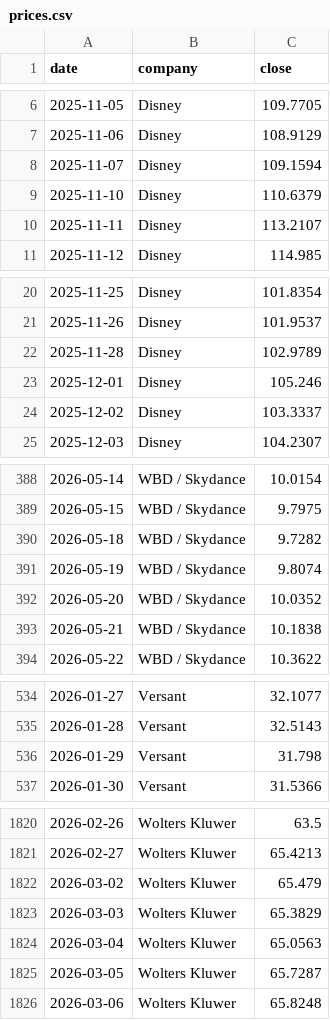
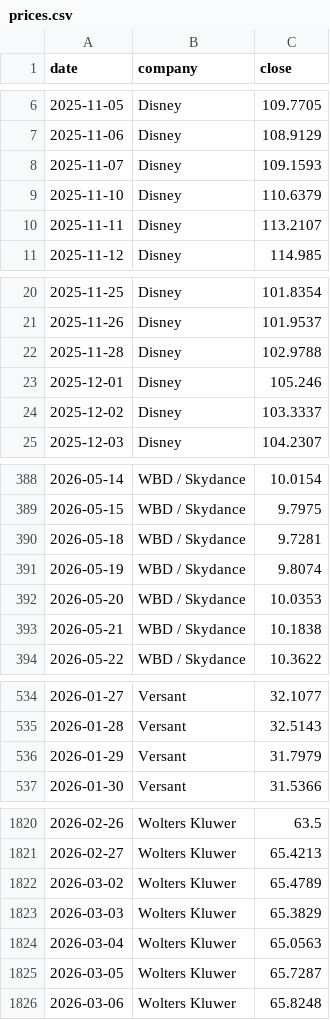
Before and after one commit to hrishi9635/client-intel, a CSV file: data/prices.csv, drawn as a sheet; only a part is shown, gaps mark what is left out; the diff covers the shown part only.

```diff
--- a/data/prices.csv
+++ b/data/prices.csv
@@ -7,3 +7,3 @@ date,company,close
 2025-11-06,Disney,108.9129
-2025-11-07,Disney,109.1594
+2025-11-07,Disney,109.1593
 2025-11-10,Disney,110.6379
@@ -21,3 +21,3 @@ date,company,close
 2025-11-26,Disney,101.9537
-2025-11-28,Disney,102.9789
+2025-11-28,Disney,102.9788
 2025-12-01,Disney,105.246
@@ -389,5 +389,5 @@ date,company,close
 2026-05-15,WBD / Skydance,9.7975
-2026-05-18,WBD / Skydance,9.7282
+2026-05-18,WBD / Skydance,9.7281
 2026-05-19,WBD / Skydance,9.8074
-2026-05-20,WBD / Skydance,10.0352
+2026-05-20,WBD / Skydance,10.0353
 2026-05-21,WBD / Skydance,10.1838
@@ -535,3 +535,3 @@ date,company,close
 2026-01-28,Versant,32.5143
-2026-01-29,Versant,31.798
+2026-01-29,Versant,31.7979
 2026-01-30,Versant,31.5366
@@ -1821,3 +1821,3 @@ date,company,close
 2026-02-27,Wolters Kluwer,65.4213
-2026-03-02,Wolters Kluwer,65.479
+2026-03-02,Wolters Kluwer,65.4789
 2026-03-03,Wolters Kluwer,65.3829
```
Also changed, not shown: 3 edited cells elsewhere in this file, data/fx.csv, data/market.csv, 3 other files.
